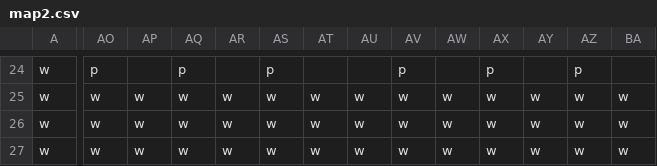
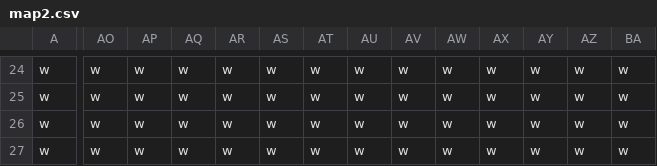
Before and after one commit to mikepea/unity-spherical-pacmon, a CSV file: sphere_cam_test/Assets/Resources/Maps/map2.csv, drawn as a sheet; only a part is shown, gaps mark what is left out; the diff covers the shown part only; the diff names each change by its address in the sheet, - before the commit and + after, or states it on an @@ line.

```diff
--- a/sphere_cam_test/Assets/Resources/Maps/map2.csv
+++ b/sphere_cam_test/Assets/Resources/Maps/map2.csv
-AO24: p
+AO24: w
-AP24: (empty)
+AP24: w
-AQ24: p
+AQ24: w
-AR24: (empty)
+AR24: w
-AS24: p
+AS24: w
-AT24: (empty)
+AT24: w
-AU24: (empty)
+AU24: w
-AV24: p
+AV24: w
-AW24: (empty)
+AW24: w
-AX24: p
+AX24: w
-AY24: (empty)
+AY24: w
-AZ24: p
+AZ24: w
-BA24: (empty)
+BA24: w
```
Also changed, not shown: 64 edited cells elsewhere in this file, sphere_cam_test/Assets/Resources/Maps/map0.csv, sphere_cam_test/Assets/Resources/Maps/map1.csv, 6 other files.
